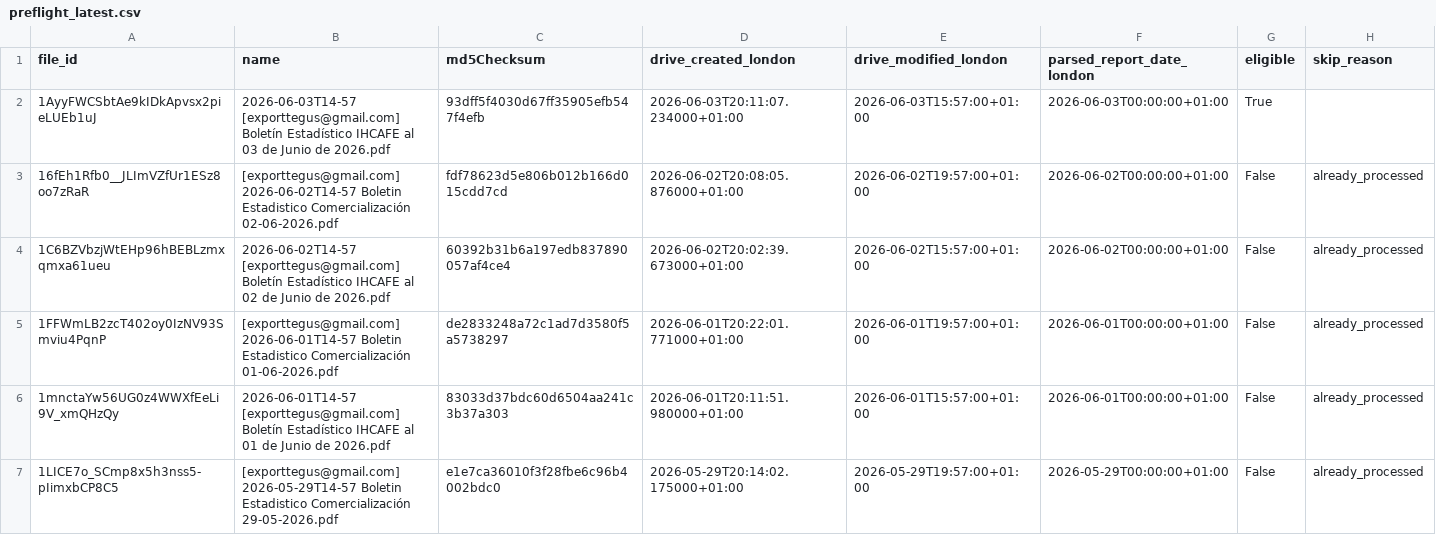
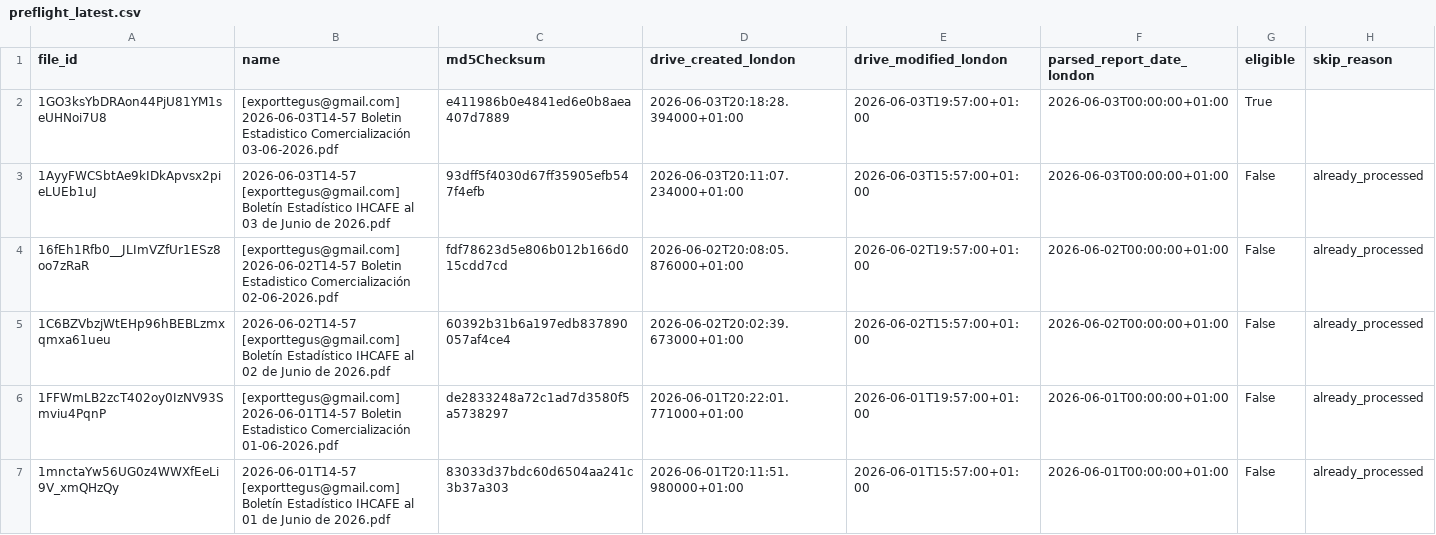
Before and after one commit to JuanDBeltranP/_r, a CSV file: outputs/latest/preflight_latest.csv, drawn as a sheet; only a part is shown; the shorter side is filled out with more unchanged rows.

Commit message:
Auto update reports 2026-06-03T19:30:06Z

```diff
--- a/outputs/latest/preflight_latest.csv
+++ b/outputs/latest/preflight_latest.csv
@@ -1,3 +1,4 @@
 file_id,name,md5Checksum,drive_created_london,drive_modified_london,parsed_report_date_london,eligible,skip_reason
-1AyyFWCSbtAe9kIDkApvsx2pieLUEb1uJ,2026-06-03T14-57 [exporttegus@gmail.com] Boletín Estadístico IHCAFE al 03 de Junio de 2026.pdf,93dff5f4030d67ff35905efb547f4efb,2026-06-03T20:11:07.234000+01:00,2026-06-03T15:57:00+01:00,2026-06-03T00:00:00+01:00,True,
+1GO3ksYbDRAon44PjU81YM1seUHNoi7U8,[exporttegus@gmail.com] 2026-06-03T14-57 Boletin Estadistico Comercialización 03-06-2026.pdf,e411986b0e4841ed6e0b8aea407d7889,2026-06-03T20:18:28.394000+01:00,2026-06-03T19:57:00+01:00,2026-06-03T00:00:00+01:00,True,
+1AyyFWCSbtAe9kIDkApvsx2pieLUEb1uJ,2026-06-03T14-57 [exporttegus@gmail.com] Boletín Estadístico IHCAFE al 03 de Junio de 2026.pdf,93dff5f4030d67ff35905efb547f4efb,2026-06-03T20:11:07.234000+01:00,2026-06-03T15:57:00+01:00,2026-06-03T00:00:00+01:00,False,already_processed
 16fEh1Rfb0__JLImVZfUr1ESz8oo7zRaR,[exporttegus@gmail.com] 2026-06-02T14-57 Boletin Estadistico Comercialización 02-06-2026.pdf,fdf78623d5e806b012b166d015cdd7cd,2026-06-02T20:08:05.876000+01:00,2026-06-02T19:57:00+01:00,2026-06-02T00:00:00+01:00,False,already_processed
```
Also changed, not shown: outputs/historical/processed_files.csv, outputs/latest/honduras_reports_latest.csv, 2 other files.
